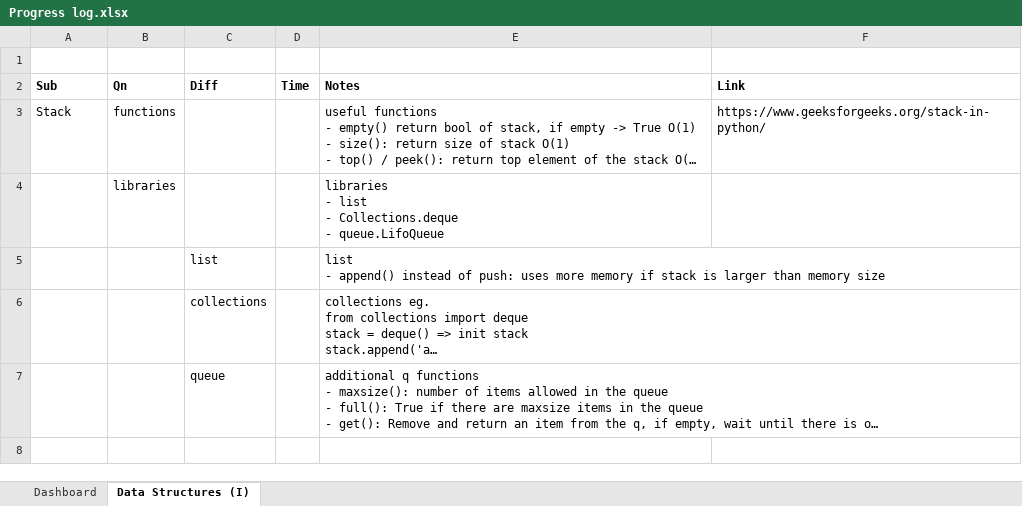
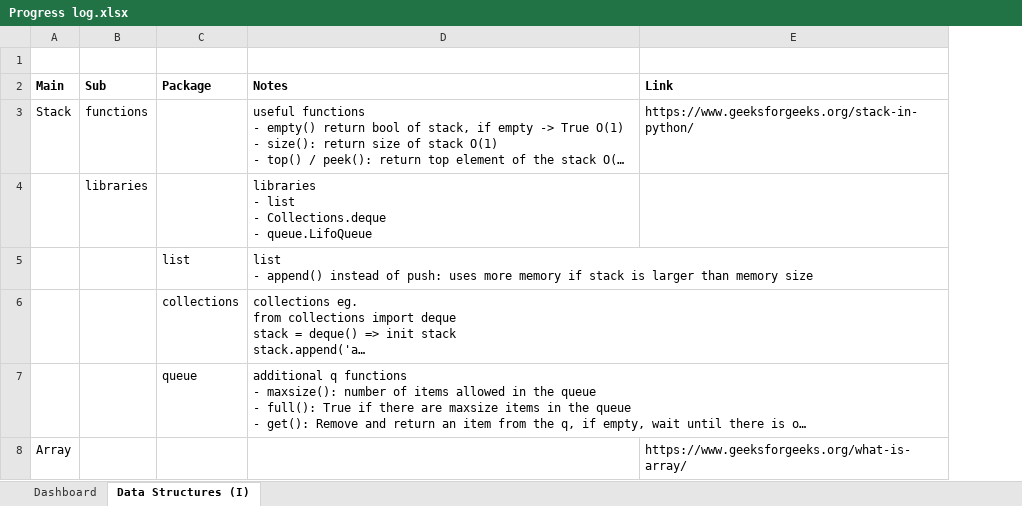
Before and after one commit to Tat-sheng/WC_LC, an Excel workbook: Data Structures/Progress log.xlsx, sheet Data Structures (I), drawn as a sheet; long unchanged cells end in …; values as stored, in another font and other column widths than the file's, no borders; removed rows and columns are numbered as before the commit, all else as after; the diff names each change by its address in the sheet, - before the commit and + after, or states it on an @@ line.

```diff
--- a/Data Structures/Progress log.xlsx (sheet Data Structures (I))
+++ b/Data Structures/Progress log.xlsx (sheet Data Structures (I))
+column A (Main), row 3: Stack
-column B (Qn), rows 3-4: functions | libraries
-column D (Time), empty
-C2: Diff
+C2: Package
-B3 (Sub): Stack
+B3 (Sub): functions
-B4 (Sub): (empty)
+B4 (Sub): libraries
+row 8: Array |  |  |  | https://www.geeksforgeeks.org/what-is-array/
```
Also changed, not shown: sheet Dashboard, 1 other file.
